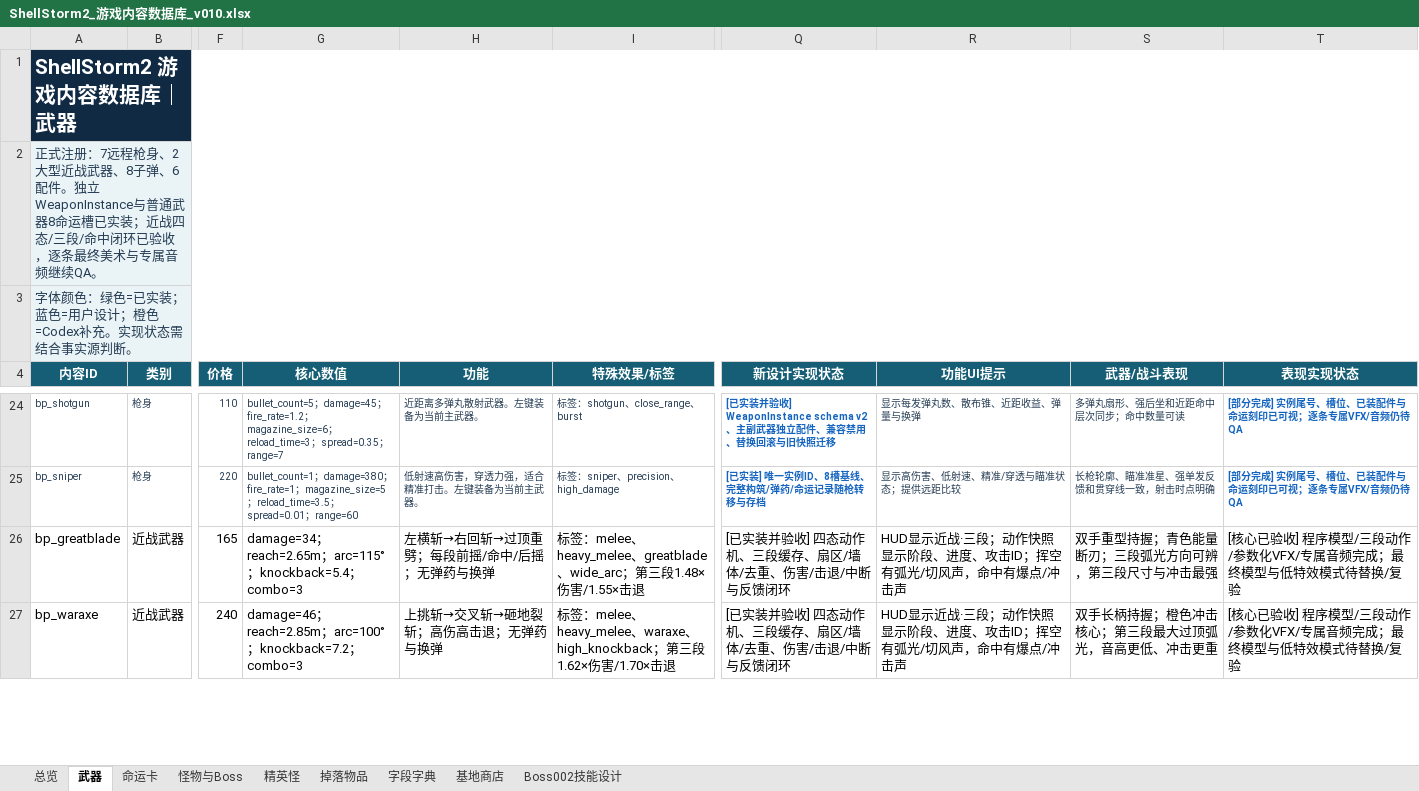
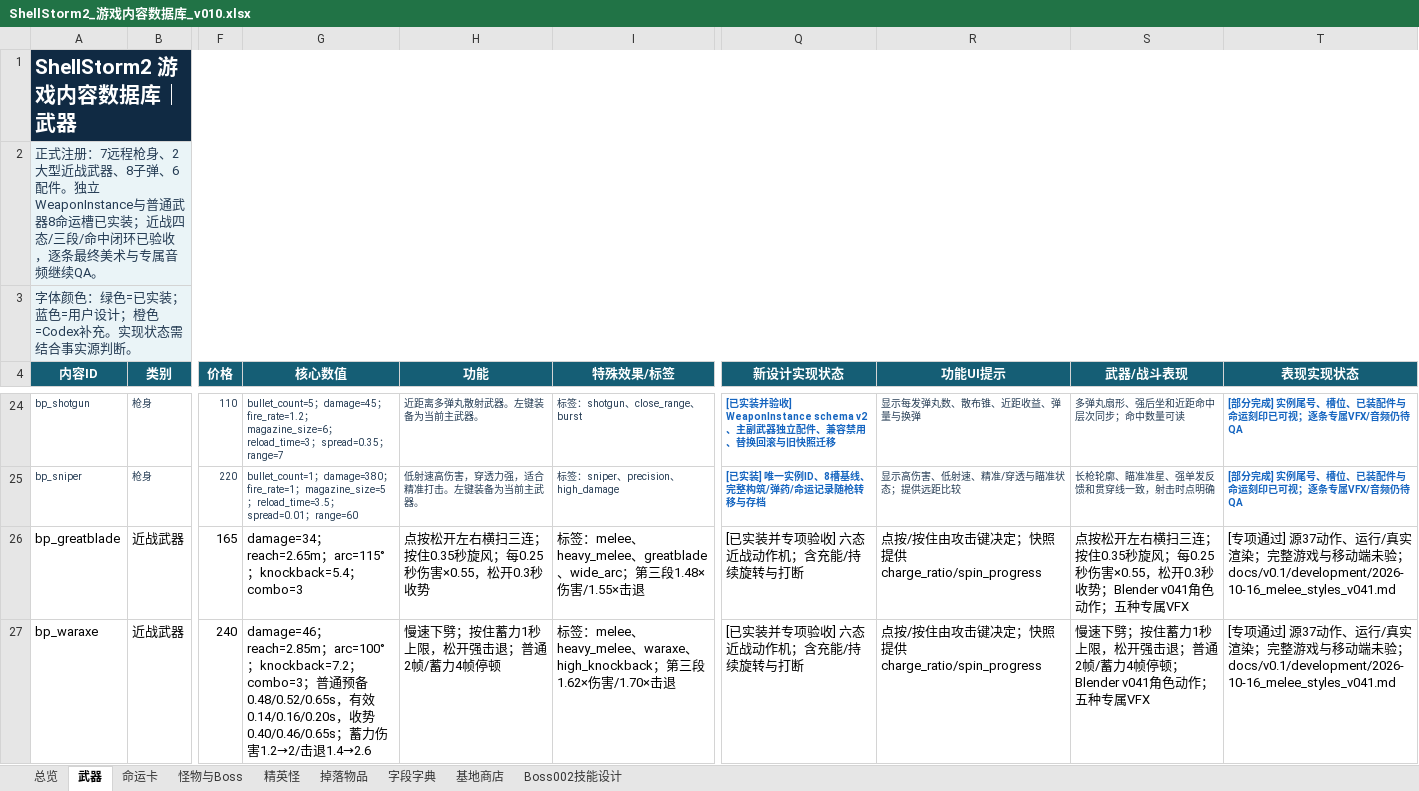
Before and after one commit to summercard/ShellStorm2, an Excel workbook: docs/v0.1/data/ShellStorm2_游戏内容数据库_v010.xlsx, sheet 武器, drawn as a sheet; only a part is shown, gaps mark what is left out; values as stored, in another font and other column widths than the file's, no borders; the diff covers the shown part only; the diff names each change by its address in the sheet, - before the commit and + after, or states it on an @@ line.

```diff
--- a/docs/v0.1/data/ShellStorm2_游戏内容数据库_v010.xlsx (sheet 武器)
+++ b/docs/v0.1/data/ShellStorm2_游戏内容数据库_v010.xlsx (sheet 武器)
-H26 (功能): 左横斩→右回斩→过顶重劈；每段前摇/命中/后摇；无弹药与换弹
+H26 (功能): 点按松开左右横扫三连；按住0.35秒旋风；每0.25秒伤害×0.55，松开0.3秒收势
-Q26:Q27 (新设计实现状态): [已实装并验收] 四态动作机、三段缓存、扇区/墙体/去重、伤害/击退/中断与反馈闭环
+Q26:Q27 (新设计实现状态): [已实装并专项验收] 六态近战动作机；含充能/持续旋转与打断
-R26:R27 (功能UI提示): HUD显示近战·三段；动作快照显示阶段、进度、攻击ID；挥空有弧光/切风声，命中有爆点/冲击声
+R26:R27 (功能UI提示): 点按/按住由攻击键决定；快照提供charge_ratio/spin_progress
-S26 (武器/战斗表现): 双手重型持握；青色能量断刃；三段弧光方向可辨，第三段尺寸与冲击最强
+S26 (武器/战斗表现): 点按松开左右横扫三连；按住0.35秒旋风；每0.25秒伤害×0.55，松开0.3秒收势；Blender v041角色动作；五种专属VFX
-T26:T27 (表现实现状态): [核心已验收] 程序模型/三段动作/参数化VFX/专属音频完成；最终模型与低特效模式待替换/复验
+T26:T27 (表现实现状态): [专项通过] 源37动作、运行/真实渲染；完整游戏与移动端未验；docs/v0.1/development/2026-10-16_melee_styles_v041.md
-G27 (核心数值): …；combo=3
+G27 (核心数值): …；combo=3；普通预备0.48/0.52/0.65s，有效0.14/0.16/0.20s，收势0.40/0.46/0.65s；蓄力伤害1.2→2/击退1.4→2.6
-H27 (功能): 上挑斩→交叉斩→砸地裂斩；高伤高击退；无弹药与换弹
+H27 (功能): 慢速下劈；按住蓄力1秒上限，松开强击退；普通2帧/蓄力4帧停顿
-S27 (武器/战斗表现): 双手长柄持握；橙色冲击核心；第三段最大过顶弧光，音高更低、冲击更重
+S27 (武器/战斗表现): 慢速下劈；按住蓄力1秒上限，松开强击退；普通2帧/蓄力4帧停顿；Blender v041角色动作；五种专属VFX
```
Also changed, not shown: 5 edited cells elsewhere in this sheet, sheet 掉落物品, 19 other files.
